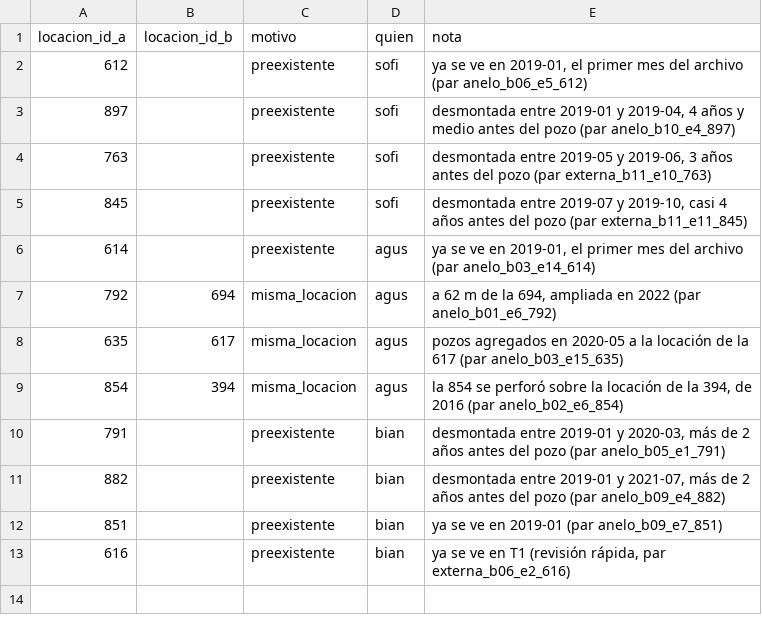
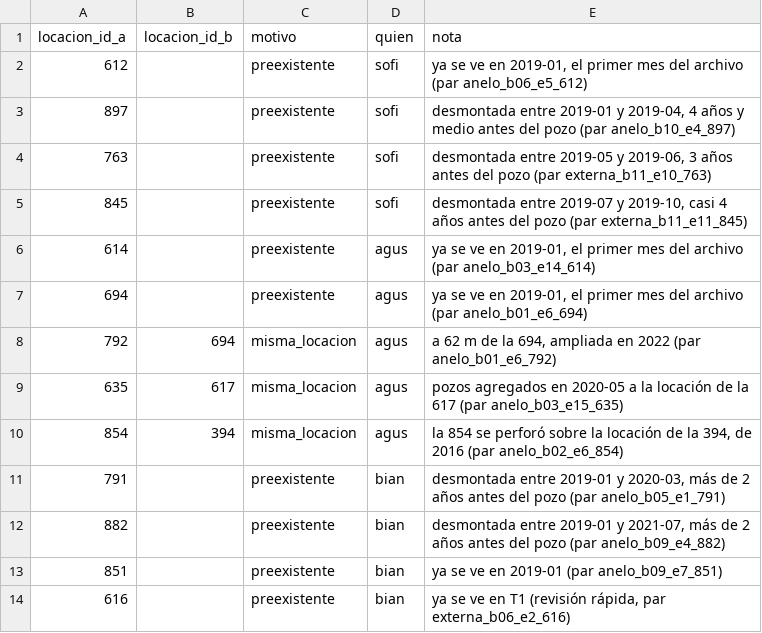
Before and after one commit to sofia2005222/vacamuerta-metano-seg, a CSV file: data/correcciones_locaciones.csv, drawn as a sheet; the diff names each change by its address in the sheet, - before the commit and + after, or states it on an @@ line.

```diff
--- a/data/correcciones_locaciones.csv
+++ b/data/correcciones_locaciones.csv
+row 7: 694 |  | preexistente | agus | ya se ve en 2019-01, el primer mes del archivo (par anelo_b01_e6_694)
```
Also changed, not shown: data/locaciones_vaca_muerta.csv, 1 other file.
